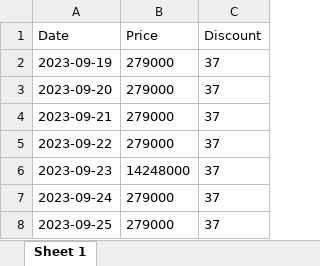
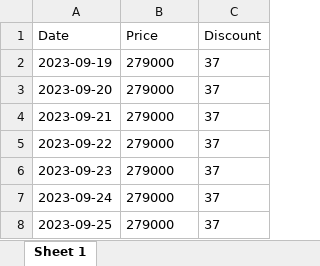
Before and after one commit to eledah/pmonitor, an Excel workbook: items/آویز گردنبند طلا 18 عیار زنانه.xlsx, sheet Sheet 1, drawn as a sheet; values as stored, in another font and other column widths than the file's, no borders; the diff names each change by its address in the sheet, - before the commit and + after, or states it on an @@ line.

Commit message:
Price bugfix

```diff
--- a/items/آویز گردنبند طلا 18 عیار زنانه.xlsx (sheet Sheet 1)
+++ b/items/آویز گردنبند طلا 18 عیار زنانه.xlsx (sheet Sheet 1)
-B6 (Price): 14248000
+B6 (Price): 279000
```
